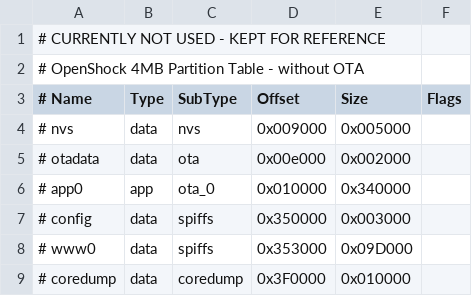
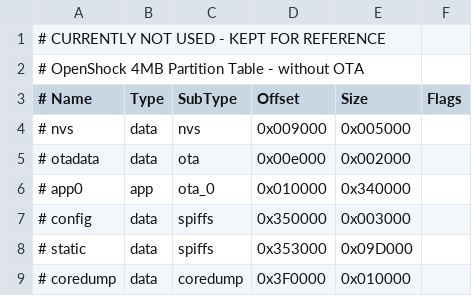
Before and after one commit to OpenShock/Firmware, a CSV file: chips/partitions_4MB.csv, drawn as a sheet.

Commit message:
Rename www0 to static

```diff
--- a/chips/partitions_4MB.csv
+++ b/chips/partitions_4MB.csv
@@ -7,3 +7,3 @@
 # config,   data, spiffs,   0x350000, 0x003000,
-# www0,     data, spiffs,   0x353000, 0x09D000,
+# static,   data, spiffs,   0x353000, 0x09D000,
 # coredump, data, coredump, 0x3F0000, 0x010000,
```
Also changed, not shown: chips/partitions_4MB_OTA.csv, 2 other files.
